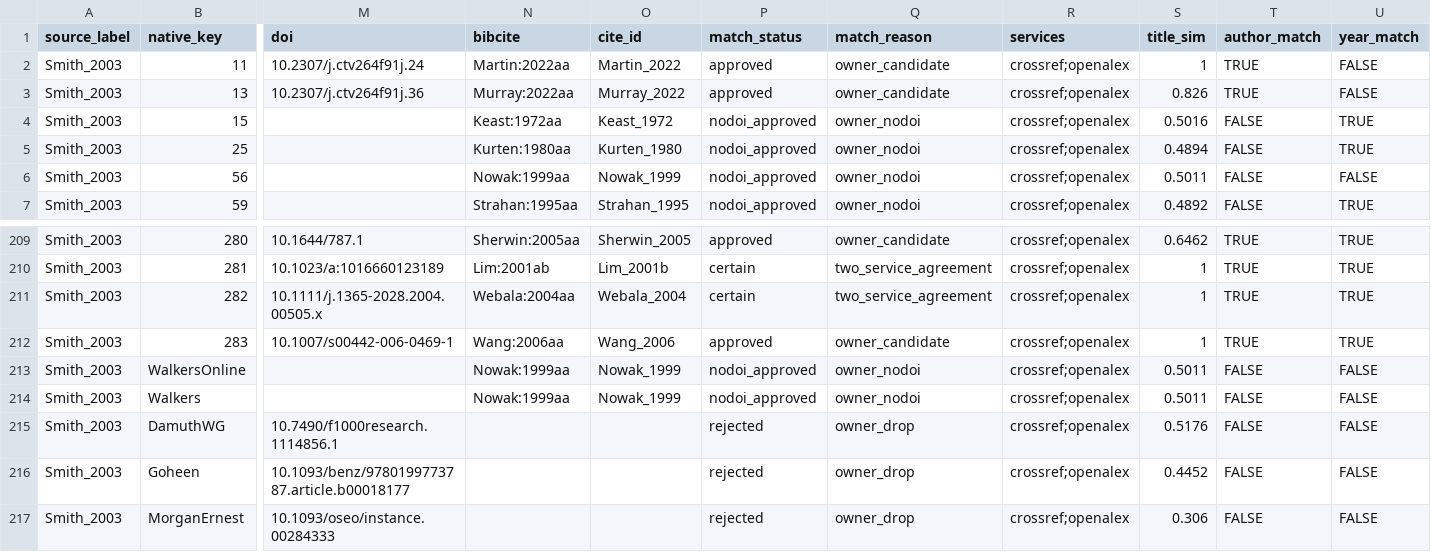
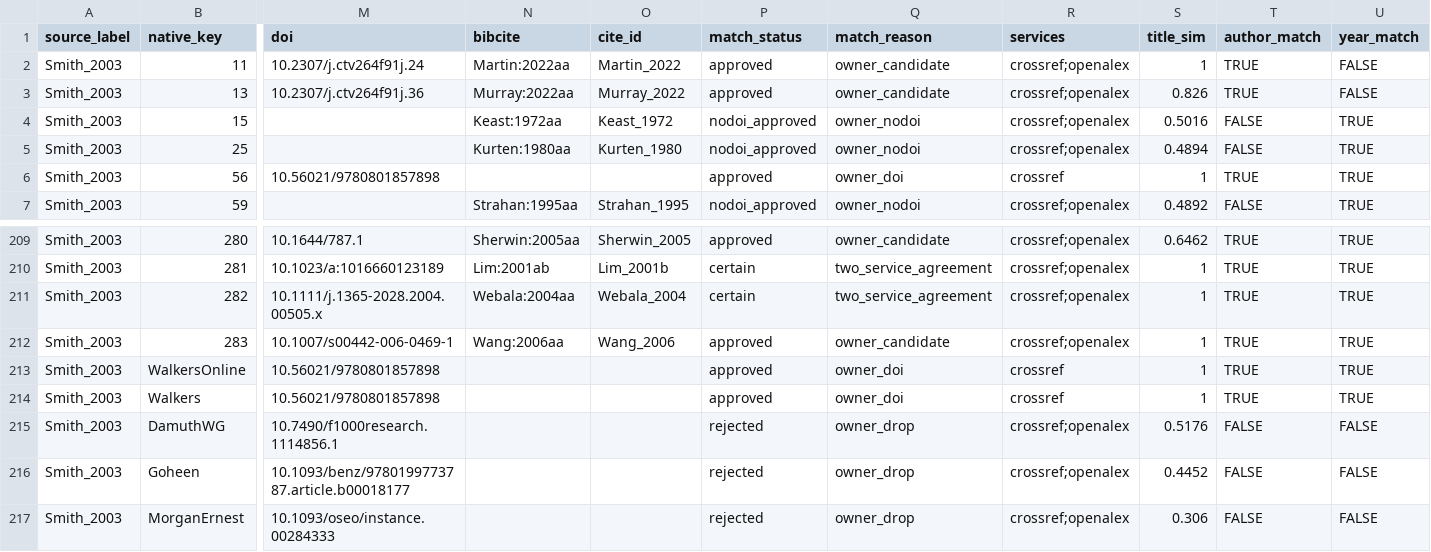
Before and after one commit to TaxonBodyMassML/TaxonBodyMass_DB, a CSV file: sources/databases/Smith_etal_2003/primary_references.csv, drawn as a sheet; only a part is shown, gaps mark what is left out; the diff covers the shown part only; the diff names each change by its address in the sheet, - before the commit and + after, or states it on an @@ line.

```diff
--- a/sources/databases/Smith_etal_2003/primary_references.csv
+++ b/sources/databases/Smith_etal_2003/primary_references.csv
-M6 (doi): (empty)
+M6 (doi): 10.56021/9780801857898
-N6 (bibcite): Nowak:1999aa
+N6 (bibcite): (empty)
-O6 (cite_id): Nowak_1999
+O6 (cite_id): (empty)
-P6 (match_status): nodoi_approved
+P6 (match_status): approved
-Q6 (match_reason): owner_nodoi
+Q6 (match_reason): owner_doi
-R6 (services): crossref;openalex
+R6 (services): crossref
-S6 (title_sim): 0.5011
+S6 (title_sim): 1
-T6 (author_match): FALSE
+T6 (author_match): TRUE
-U6 (year_match): FALSE
+U6 (year_match): TRUE
-M213:M214 (doi): (empty)
+M213:M214 (doi): 10.56021/9780801857898
-N213:N214 (bibcite): Nowak:1999aa
+N213:N214 (bibcite): (empty)
-O213:O214 (cite_id): Nowak_1999
+O213:O214 (cite_id): (empty)
-P213:P214 (match_status): nodoi_approved
+P213:P214 (match_status): approved
-Q213:Q214 (match_reason): owner_nodoi
+Q213:Q214 (match_reason): owner_doi
-R213:R214 (services): crossref;openalex
+R213:R214 (services): crossref
-S213:S214 (title_sim): 0.5011
+S213:S214 (title_sim): 1
-T213:T214 (author_match): FALSE
+T213:T214 (author_match): TRUE
-U213:U214 (year_match): FALSE
+U213:U214 (year_match): TRUE
```
Also changed, not shown: 20 edited cells elsewhere in this file, sources/databases/Makarieva_etal_2008/primary_references.csv, sources/source_files.csv, 9 other files.
